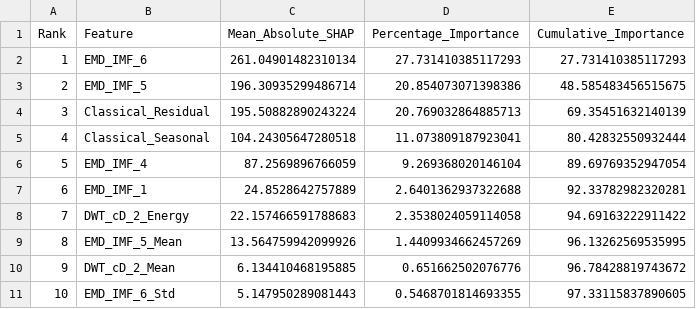
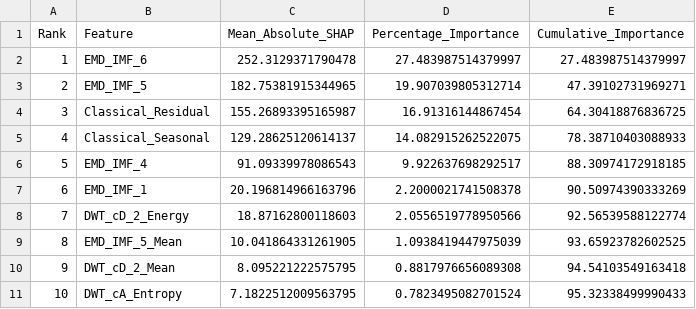
Before and after one commit to ShrivinRaagav/POWERGRID, a CSV file: reports/shap_feature_importance.csv, drawn as a sheet; only a part is shown; the diff covers the shown part only.

```diff
--- a/reports/shap_feature_importance.csv
+++ b/reports/shap_feature_importance.csv
@@ -1,11 +1,11 @@
 Rank,Feature,Mean_Absolute_SHAP,Percentage_Importance,Cumulative_Importance
-1,EMD_IMF_6,261.04901482310134,27.731410385117293,27.731410385117293
-2,EMD_IMF_5,196.30935299486714,20.854073071398386,48.585483456515675
-3,Classical_Residual,195.50882890243224,20.769032864885713,69.35451632140139
-4,Classical_Seasonal,104.24305647280518,11.073809187923041,80.42832550932444
-5,EMD_IMF_4,87.2569896766059,9.269368020146104,89.69769352947054
-6,EMD_IMF_1,24.8528642757889,2.6401362937322688,92.33782982320281
-7,DWT_cD_2_Energy,22.157466591788683,2.3538024059114058,94.69163222911422
-8,EMD_IMF_5_Mean,13.564759942099926,1.4409934662457269,96.13262569535995
-9,DWT_cD_2_Mean,6.134410468195885,0.651662502076776,96.78428819743672
-10,EMD_IMF_6_Std,5.147950289081443,0.5468701814693355,97.33115837890605
+1,EMD_IMF_6,252.3129371790478,27.483987514379997,27.483987514379997
+2,EMD_IMF_5,182.75381915344965,19.907039805312714,47.39102731969271
+3,Classical_Residual,155.26893395165987,16.91316144867454,64.30418876836725
+4,Classical_Seasonal,129.28625120614137,14.082915262522075,78.38710403088933
+5,EMD_IMF_4,91.09339978086543,9.922637698292517,88.30974172918185
+6,EMD_IMF_1,20.196814966163796,2.2000021741508378,90.50974390333269
+7,DWT_cD_2_Energy,18.87162800118603,2.0556519778950566,92.56539588122774
+8,EMD_IMF_5_Mean,10.041864331261905,1.0938419447975039,93.65923782602525
+9,DWT_cD_2_Mean,8.095221222575795,0.8817976656089308,94.54103549163418
+10,DWT_cA_Entropy,7.1822512009563795,0.7823495082701524,95.32338499990433
```
Also changed, not shown: 38 edited cells elsewhere in this file, reports/decomposition_summary.csv, reports/model_comparison_table.csv, 55 other files.
